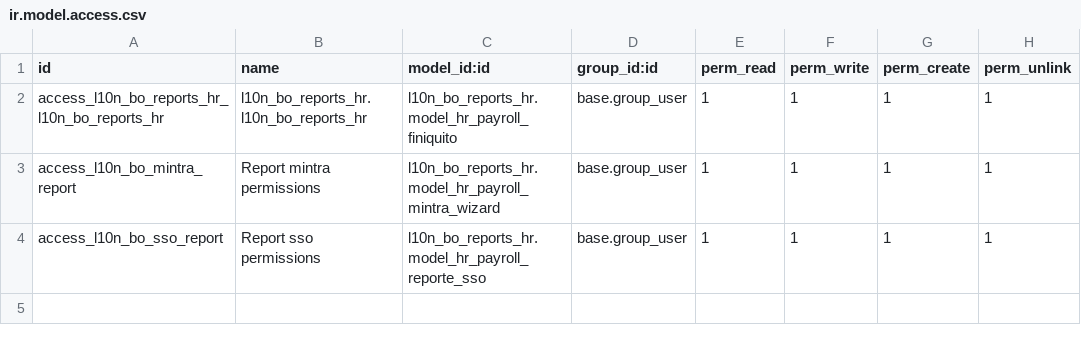
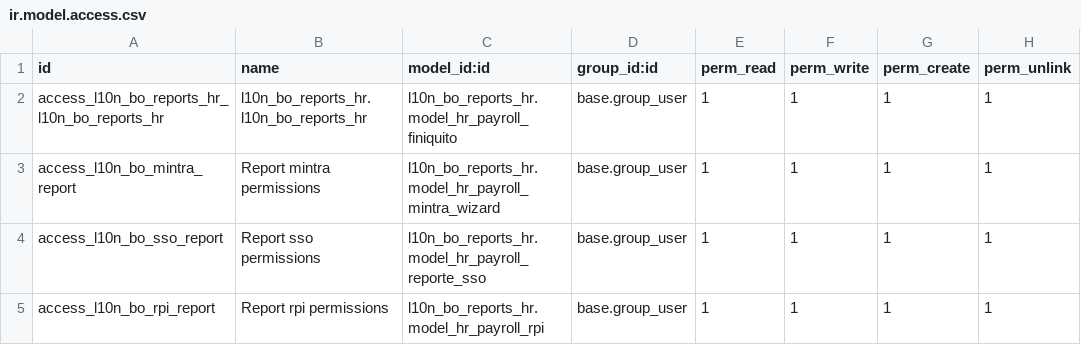
Before and after one commit to dsoruco/Localization-16-Payroll, a CSV file: l10n_bo_reports_hr/security/ir.model.access.csv, drawn as a sheet; the diff names each change by its address in the sheet, - before the commit and + after, or states it on an @@ line.

Commit message:
se agrega wizard y opcion en menu para reporte de planilla impositiva

```diff
--- a/l10n_bo_reports_hr/security/ir.model.access.csv
+++ b/l10n_bo_reports_hr/security/ir.model.access.csv
+row 5: access_l10n_bo_rpi_report | Report rpi permissions | l10n_bo_reports_hr.model_hr_payroll_rpi | base.group_user | 1 | 1 | 1 | 1
```
Also changed, not shown: 5 other files.
